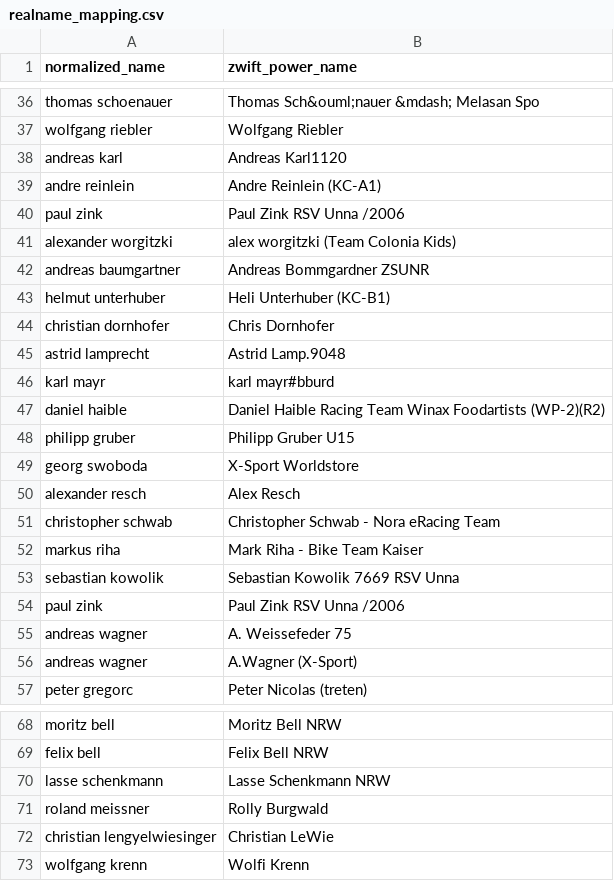
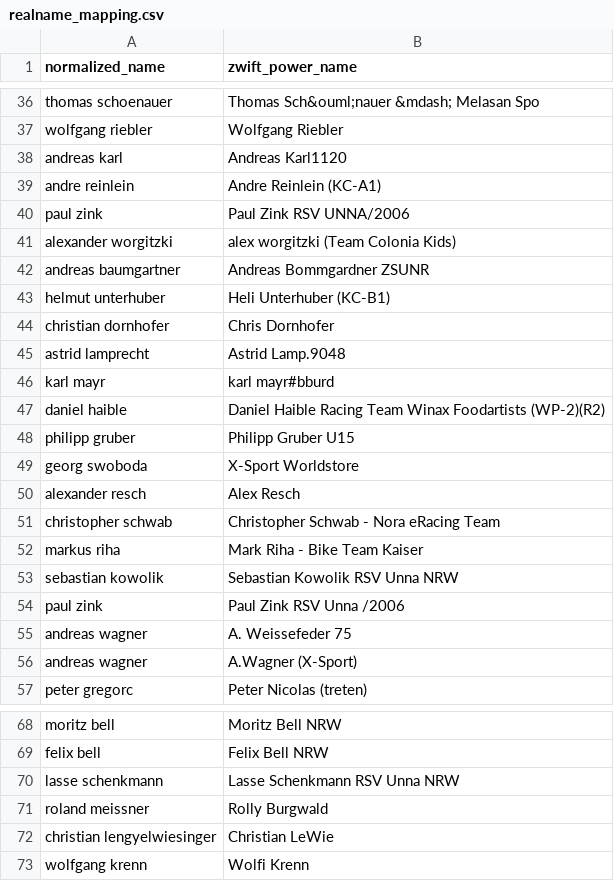
Before and after one commit to ViennaInternationalCyclingClub/vicc.racing, a CSV file: scripts/ecycling-league/realname_mapping.csv, drawn as a sheet; only a part is shown, gaps mark what is left out.

Commit message:
RSV UNNA guys changed their ZP name

```diff
--- a/scripts/ecycling-league/realname_mapping.csv
+++ b/scripts/ecycling-league/realname_mapping.csv
@@ -39,3 +39,3 @@ andreas karl,Andreas Karl1120
 andre reinlein,Andre Reinlein (KC-A1)
-paul zink,Paul Zink RSV Unna /2006
+paul zink,Paul Zink RSV UNNA/2006
 alexander worgitzki,alex worgitzki (Team Colonia Kids)
@@ -52,3 +52,3 @@ christopher schwab,Christopher Schwab - Nora eRacing Team
 markus riha,Mark Riha - Bike Team Kaiser
-sebastian kowolik,Sebastian Kowolik 7669 RSV Unna
+sebastian kowolik,Sebastian Kowolik RSV Unna NRW
 paul zink,Paul Zink RSV Unna /2006
@@ -69,3 +69,3 @@ moritz bell,Moritz Bell NRW
 felix bell,Felix Bell NRW
-lasse schenkmann,Lasse Schenkmann NRW
+lasse schenkmann,Lasse Schenkmann RSV Unna NRW
 roland meissner,Rolly Burgwald
```
